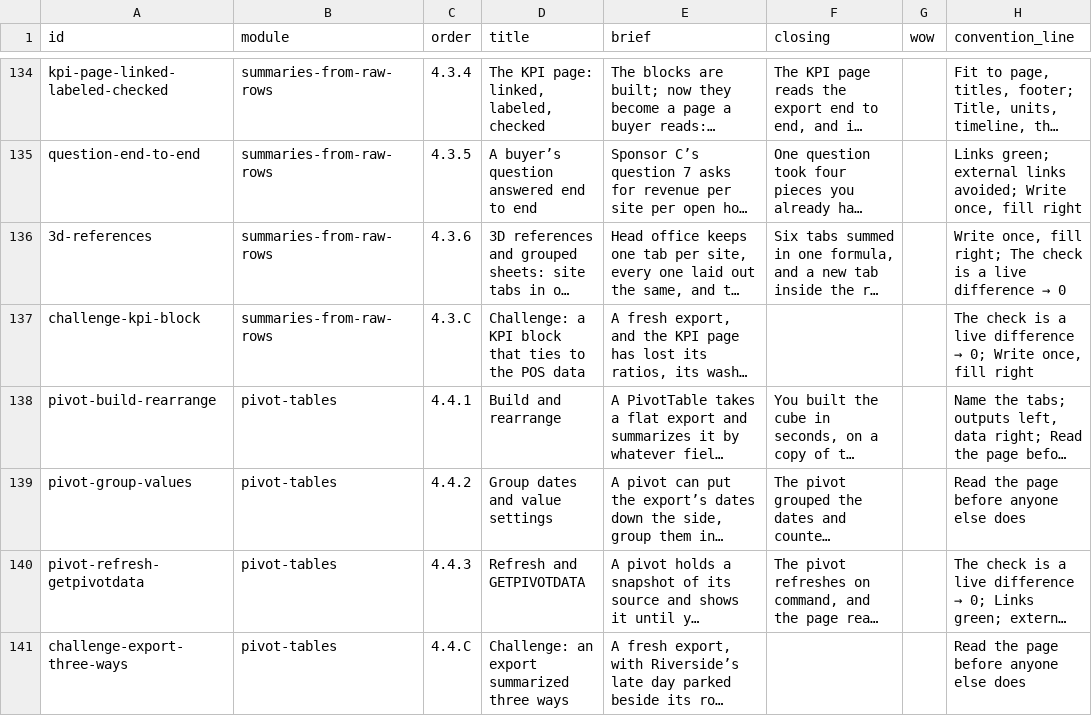
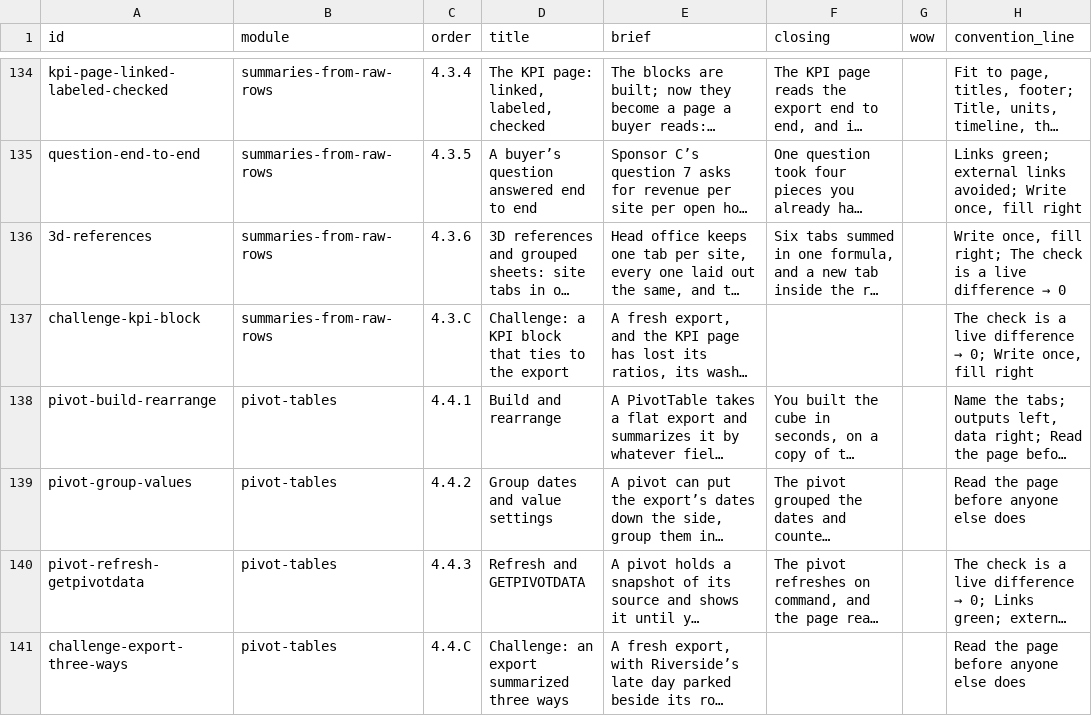
Before and after one commit to rathunter69/Hotkey.gg, a CSV file: app2/content/copy/lessons.csv, drawn as a sheet; only a part is shown, gaps mark what is left out; long unchanged cells end in …; the diff names each change by its address in the sheet, - before the commit and + after, or states it on an @@ line.

```diff
--- a/app2/content/copy/lessons.csv
+++ b/app2/content/copy/lessons.csv
-D137 (title): …to the POS data
+D137 (title): …to the export
```
Also changed, not shown: app2/content/copy/goals.csv, 16 other files.
